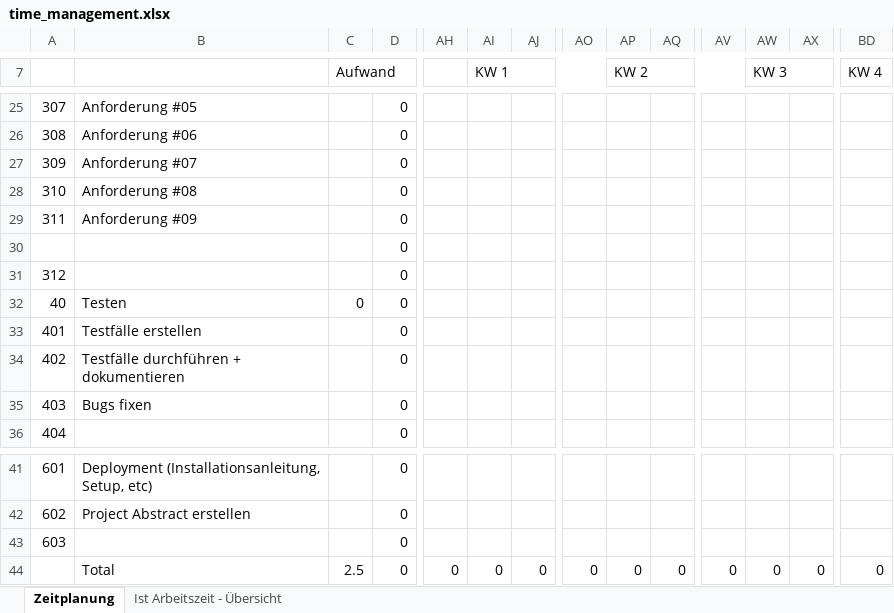
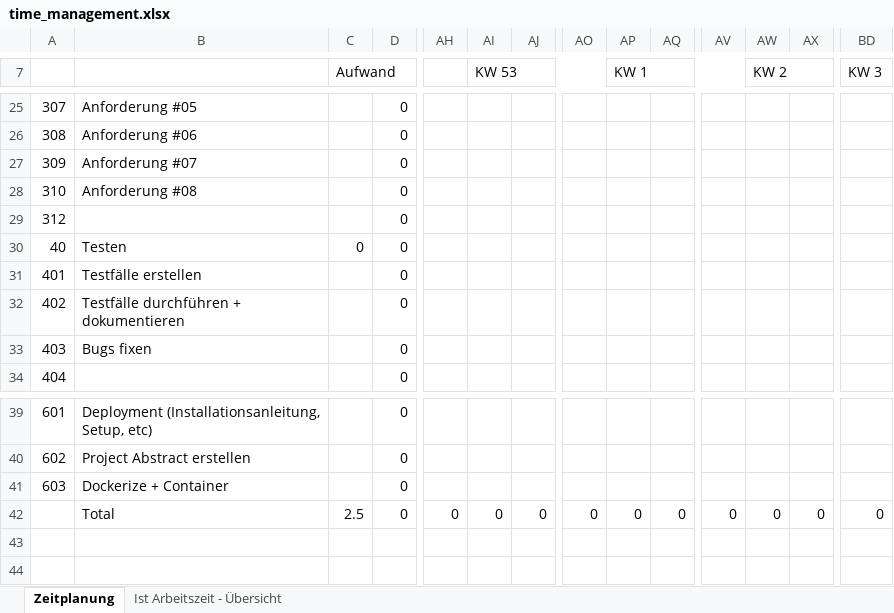
Before and after one commit to lianstuder/blj-gitty, an Excel workbook: doc/time_management.xlsx, sheet Zeitplanung, drawn as a sheet; only a part is shown, gaps mark what is left out; values as stored, in another font and other column widths than the file's, no cell formats; removed rows and columns are numbered as before the commit, all else as after; rows hold the shown columns only; the diff names each change by its address in the sheet, - before the commit and + after, or states it on an @@ line.

```diff
--- a/doc/time_management.xlsx (sheet Zeitplanung)
+++ b/doc/time_management.xlsx (sheet Zeitplanung)
-AI7: KW 1
+AI7: KW 53
-AP7: KW 2
+AP7: KW 1
-AW7: KW 3
+AW7: KW 2
-BD7: KW 4
+BD7: KW 3
-row 29: 311 | Anforderung #09 |  | 0
-row 30:  |  |  | 0
-B41: (empty)
+B41: Dockerize + Container
```
Also changed, not shown: cell formats, formulas that keep their value, 4 other files.
